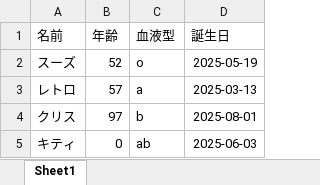
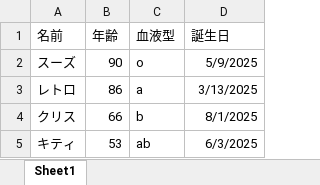
Before and after one commit to Rino-program/code, an Excel workbook: 試験勉強/ライブラリ/pandas/Excel test.xlsx, sheet Sheet1, drawn as a sheet; values as stored, in another font and other column widths than the file's, no borders; the diff names each change by its address in the sheet, - before the commit and + after, or states it on an @@ line.

```diff
--- a/試験勉強/ライブラリ/pandas/Excel test.xlsx (sheet Sheet1)
+++ b/試験勉強/ライブラリ/pandas/Excel test.xlsx (sheet Sheet1)
-B2 (年齢): 52
+B2 (年齢): 90
-D2 (誕生日): 2025-05-19
+D2 (誕生日): 5/9/2025
-B3 (年齢): 57
+B3 (年齢): 86
-D3 (誕生日): 2025-03-13
+D3 (誕生日): 3/13/2025
-B4 (年齢): 97
+B4 (年齢): 66
-D4 (誕生日): 2025-08-01
+D4 (誕生日): 8/1/2025
-B5 (年齢): 0
+B5 (年齢): 53
-D5 (誕生日): 2025-06-03
+D5 (誕生日): 6/3/2025
```
Also changed, not shown: 2 other files.
